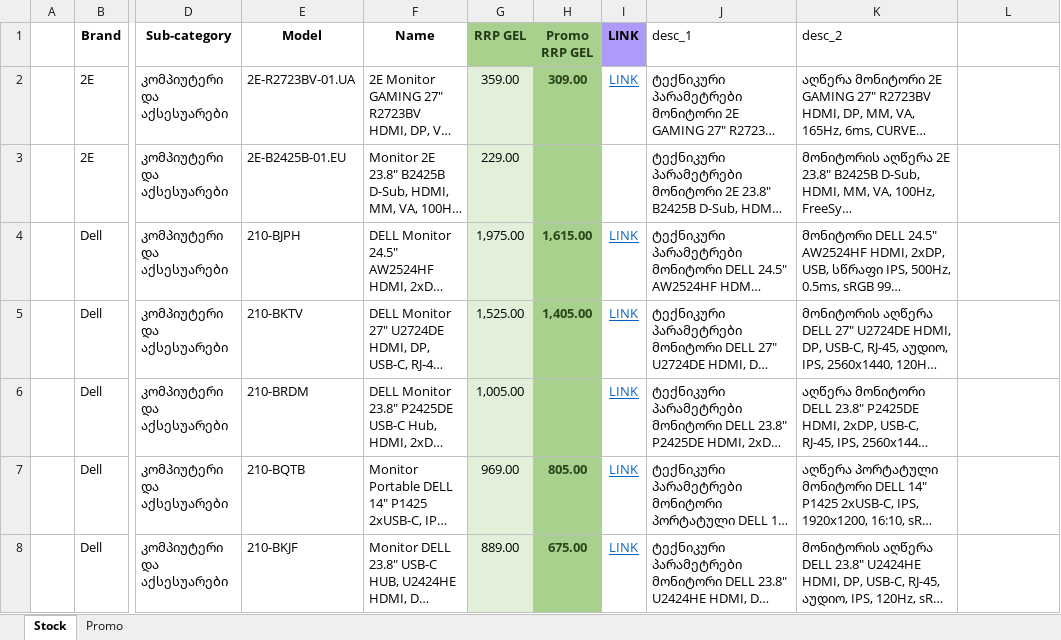
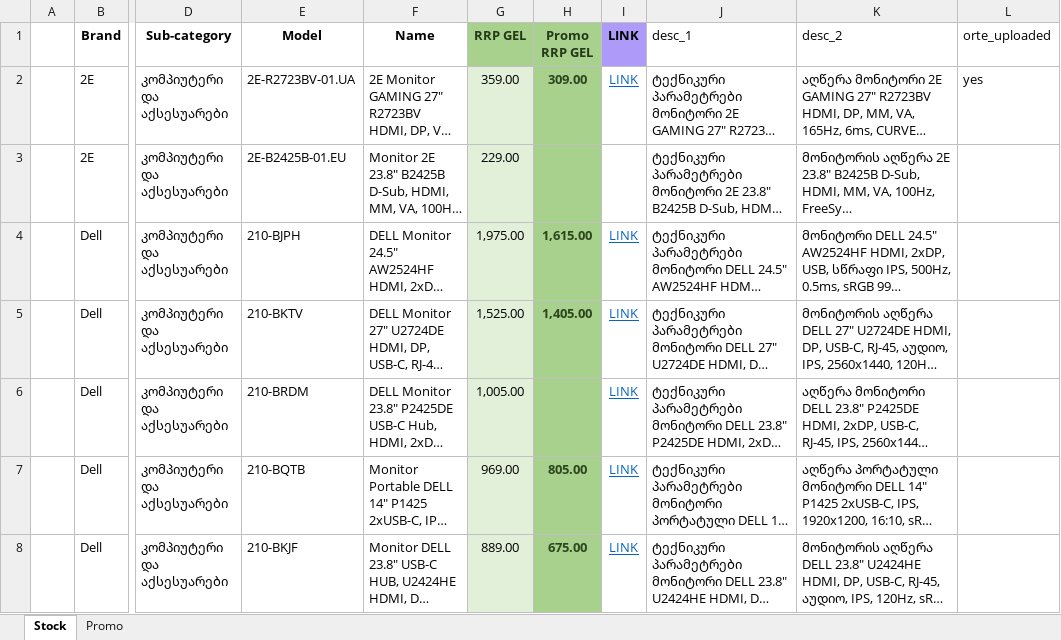
Before and after one commit to MaryParry/ERC-scraper, an Excel workbook: data/ERC_Stock.xlsx, sheet Stock, drawn as a sheet; only a part is shown, gaps mark what is left out; long unchanged cells end in …; values as stored, in another font and other column widths than the file's, no borders; conditional formats not drawn; the diff names each change by its address in the sheet, - before the commit and + after, or states it on an @@ line.

Commit message:
feat: add product uploader script for orte.ge seller dashboard
- Implement upload_products.py for automated product creation via Playwright
- Clean and format ERC scraped specification tables into readable short descriptions
- Handle category selection, pricing logic (Promo RRP GEL fallback to RRP GEL), and image attachments
- Add orte_uploaded tracking column in data/ERC_Stock.xlsx
- Update .gitignore to ignore orte session state, logs, and media previews

```diff
--- a/data/ERC_Stock.xlsx (sheet Stock)
+++ b/data/ERC_Stock.xlsx (sheet Stock)
-L1: (empty)
+L1: orte_uploaded
-L2 (orte_uploaded): (empty)
+L2 (orte_uploaded): yes
```
Also changed, not shown: 2 other files.
